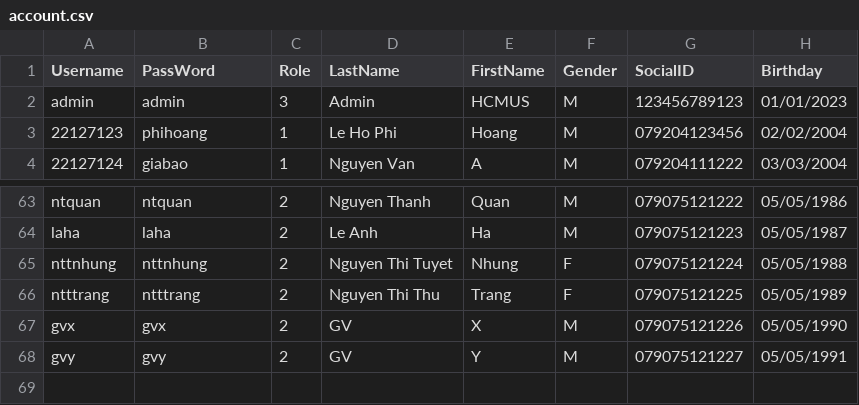
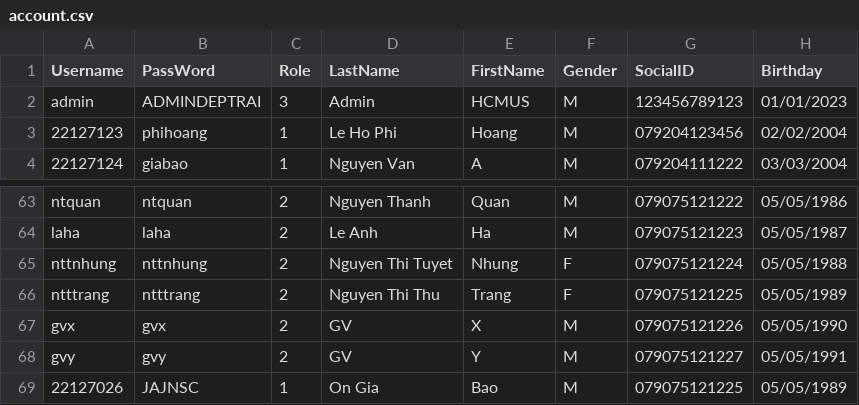
Before and after one commit to HoangRory/CSC10002-Group-A-Course-Management-System, a CSV file: main/Data_file/account.csv, drawn as a sheet; only a part is shown, gaps mark what is left out.

```diff
--- a/main/Data_file/account.csv
+++ b/main/Data_file/account.csv
@@ -1,3 +1,3 @@
 Username,PassWord,Role,LastName,FirstName,Gender,SocialID,Birthday
-admin,admin,3,Admin,HCMUS,M,123456789123,01/01/2023
+admin,ADMINDEPTRAI,3,Admin,HCMUS,M,123456789123,01/01/2023
 22127123,phihoang,1,Le Ho Phi,Hoang,M,079204123456,02/02/2004
@@ -68 +68,2 @@ gvx,gvx,2,GV,X,M,079075121226,05/05/1990
 gvy,gvy,2,GV,Y,M,079075121227,05/05/1991
+22127026,JAJNSC,1,On Gia,Bao,M,079075121225,05/05/1989
```
Also changed, not shown: 7 other files.
